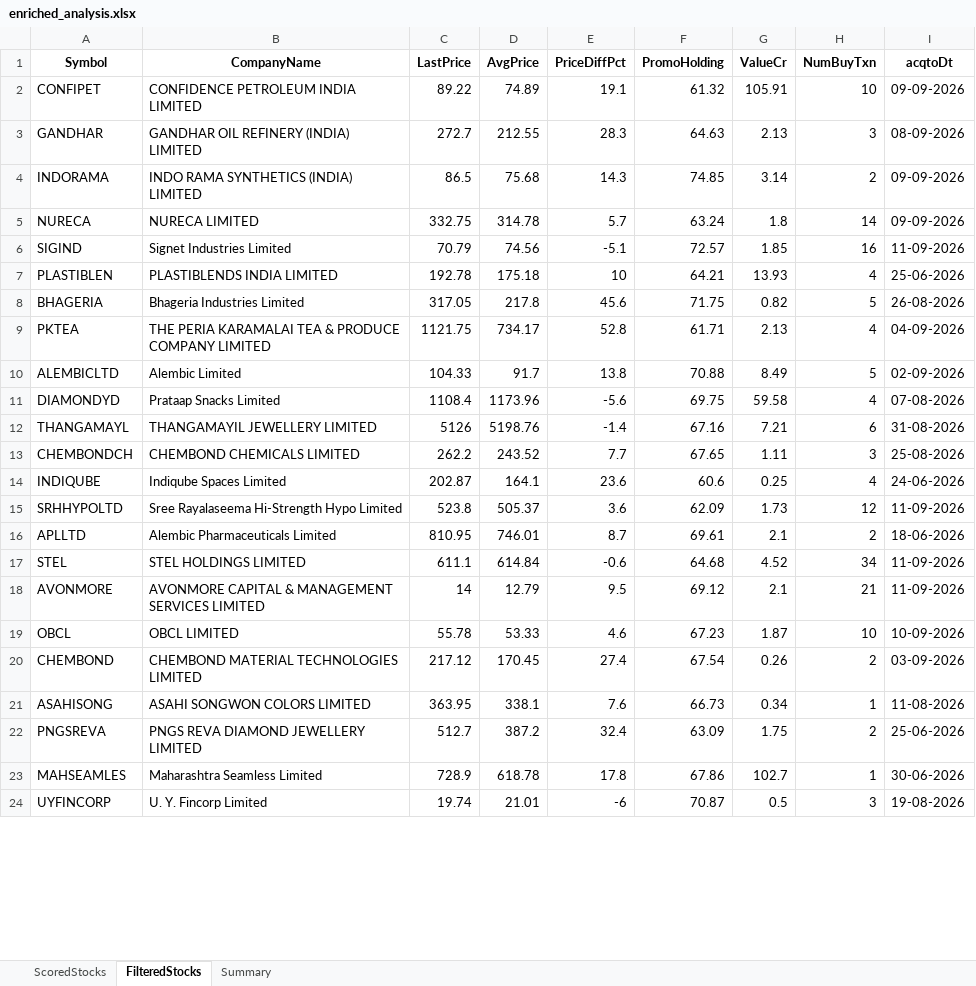
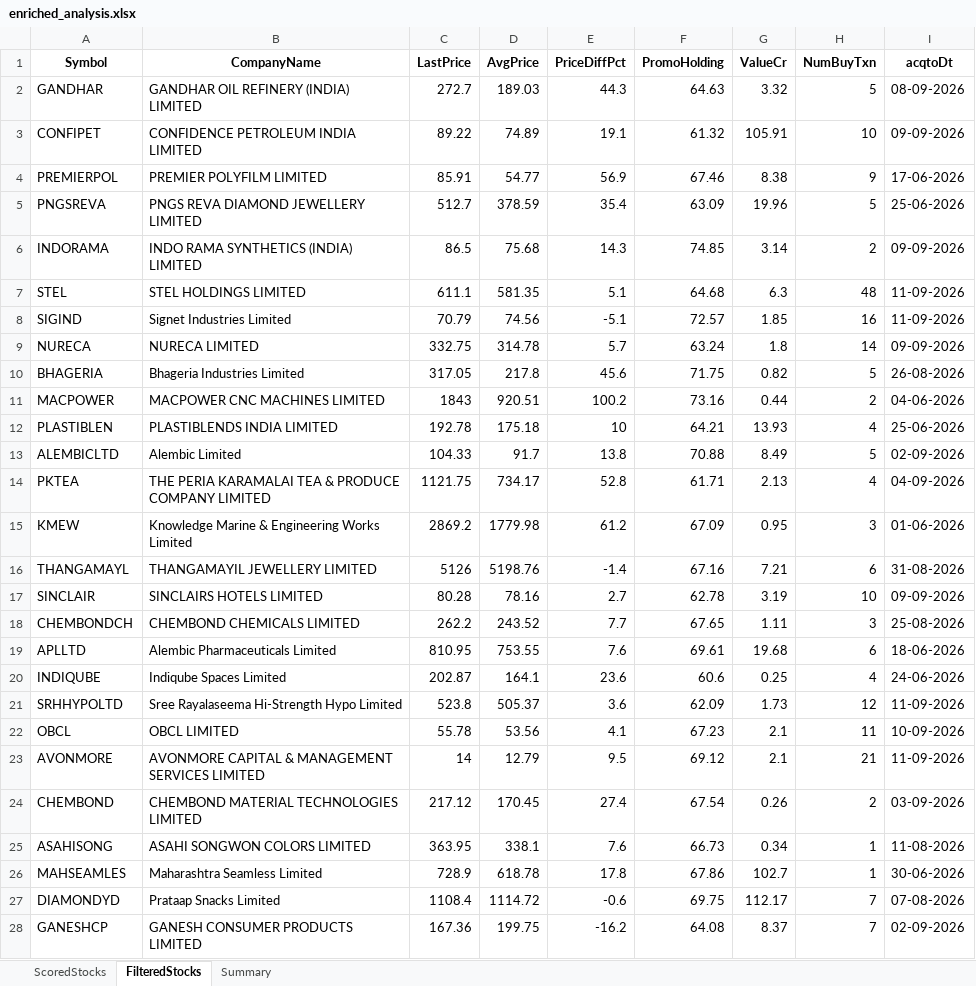
Before and after one commit to rajeshbedse/rbedse, an Excel workbook: output/2026-09-15/enriched_analysis.xlsx, sheet FilteredStocks, drawn as a sheet; only a part is shown; the shorter side is filled out with more unchanged rows; values as stored, in another font and other column widths than the file's, no borders; removed rows and columns are numbered as before the commit, all else as after; the diff covers the shown part only; the diff names each change by its address in the sheet, - before the commit and + after, or states it on an @@ line.

```diff
--- a/output/2026-09-15/enriched_analysis.xlsx (sheet FilteredStocks)
+++ b/output/2026-09-15/enriched_analysis.xlsx (sheet FilteredStocks)
+row 2: GANDHAR | GANDHAR OIL REFINERY (INDIA) LIMITED | 272.7 | 189.03 | 44.3 | 64.63 | 3.32 | 5 | 08-09-2026
-row 3: GANDHAR | GANDHAR OIL REFINERY (INDIA) LIMITED | 272.7 | 212.55 | 28.3 | 64.63 | 2.13 | 3 | 08-09-2026
+row 4: PREMIERPOL | PREMIER POLYFILM LIMITED | 85.91 | 54.77 | 56.9 | 67.46 | 8.38 | 9 | 17-06-2026
+row 5: PNGSREVA | PNGS REVA DIAMOND JEWELLERY LIMITED | 512.7 | 378.59 | 35.4 | 63.09 | 19.96 | 5 | 25-06-2026
+row 7: STEL | STEL HOLDINGS LIMITED | 611.1 | 581.35 | 5.1 | 64.68 | 6.3 | 48 | 11-09-2026
@@ row 6 moved to row 8: SIGIND @@
@@ row 8 moved to row 10: BHAGERIA @@
+row 11: MACPOWER | MACPOWER CNC MACHINES LIMITED | 1843 | 920.51 | 100.2 | 73.16 | 0.44 | 2 | 04-06-2026
@@ row 10 moved to row 13: ALEMBICLTD @@
-row 11: DIAMONDYD | Prataap Snacks Limited | 1108.4 | 1173.96 | -5.6 | 69.75 | 59.58 | 4 | 07-08-2026
+row 15: KMEW | Knowledge Marine & Engineering Works Limited | 2869.2 | 1779.98 | 61.2 | 67.09 | 0.95 | 3 | 01-06-2026
+row 17: SINCLAIR | SINCLAIRS HOTELS LIMITED | 80.28 | 78.16 | 2.7 | 62.78 | 3.19 | 10 | 09-09-2026
+row 19: APLLTD | Alembic Pharmaceuticals Limited | 810.95 | 753.55 | 7.6 | 69.61 | 19.68 | 6 | 18-06-2026
-row 16: APLLTD | Alembic Pharmaceuticals Limited | 810.95 | 746.01 | 8.7 | 69.61 | 2.1 | 2 | 18-06-2026
-row 17: STEL | STEL HOLDINGS LIMITED | 611.1 | 614.84 | -0.6 | 64.68 | 4.52 | 34 | 11-09-2026
+row 22: OBCL | OBCL LIMITED | 55.78 | 53.56 | 4.1 | 67.23 | 2.1 | 11 | 10-09-2026
-row 19: OBCL | OBCL LIMITED | 55.78 | 53.33 | 4.6 | 67.23 | 1.87 | 10 | 10-09-2026
-row 22: PNGSREVA | PNGS REVA DIAMOND JEWELLERY LIMITED | 512.7 | 387.2 | 32.4 | 63.09 | 1.75 | 2 | 25-06-2026
+row 27: DIAMONDYD | Prataap Snacks Limited | 1108.4 | 1114.72 | -0.6 | 69.75 | 112.17 | 7 | 07-08-2026
+row 28: GANESHCP | GANESH CONSUMER PRODUCTS LIMITED | 167.36 | 199.75 | -16.2 | 64.08 | 8.37 | 7 | 02-09-2026
```
Also changed, not shown: 11 added rows, 7 removed rows, 3 moved rows and 20 edited cells elsewhere in this sheet, sheet ScoredStocks, sheet Summary, 12 other files.
